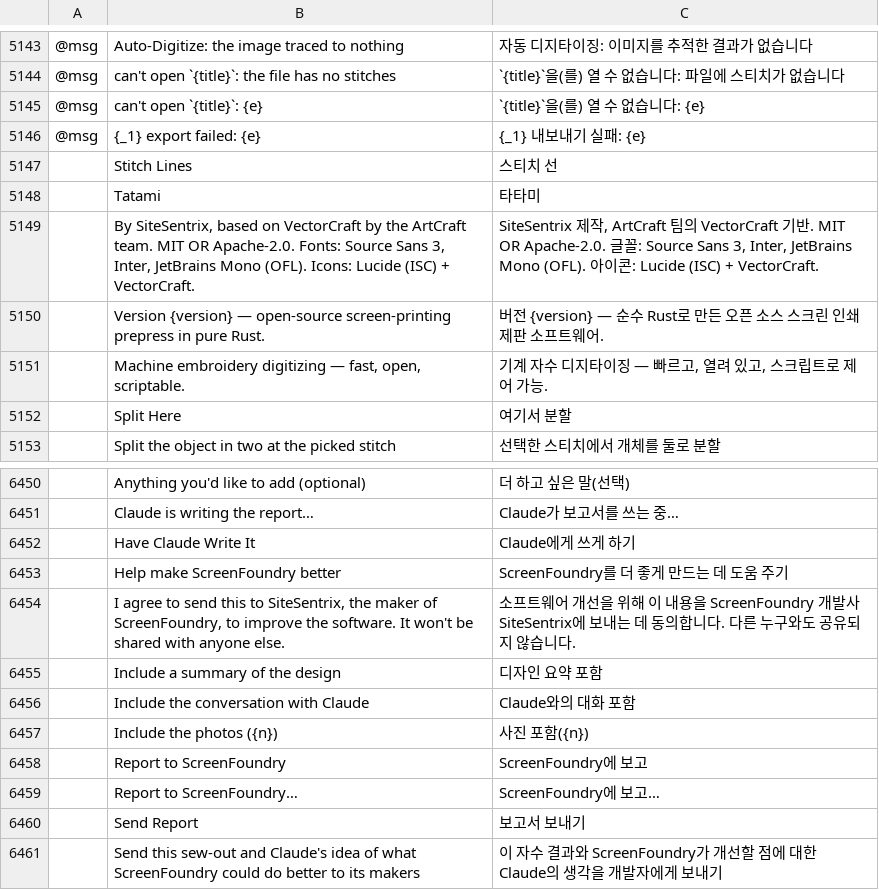
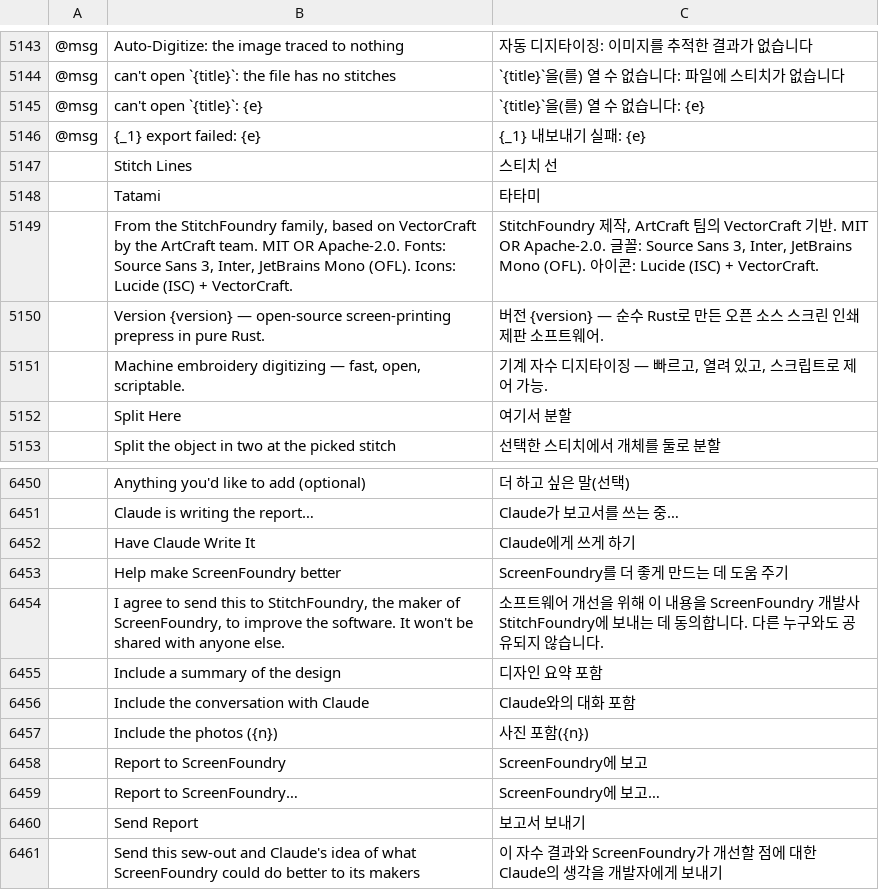
Before and after one commit to StitchFoundry/screenfoundry, a TSV file: crates/ui-egui/src/i18n/ko.tsv, drawn as a sheet; only a part is shown, gaps mark what is left out; the diff names each change by its address in the sheet, - before the commit and + after, or states it on an @@ line.

```diff
--- a/crates/ui-egui/src/i18n/ko.tsv
+++ b/crates/ui-egui/src/i18n/ko.tsv
-B5149: By SiteSentrix, based on…
+B5149: From the StitchFoundry family, based on…
-C5149: SiteSentrix 제작…
+C5149: StitchFoundry 제작…
-B6454: …this to SiteSentrix, the maker…
+B6454: …this to StitchFoundry, the maker…
-C6454: …개발사 SiteSentrix에 보내…
+C6454: …개발사 StitchFoundry에 보내…
```
Also changed, not shown: crates/ui-egui/src/i18n/fr.tsv, crates/ui-egui/src/i18n/hu.tsv, 27 other files.
